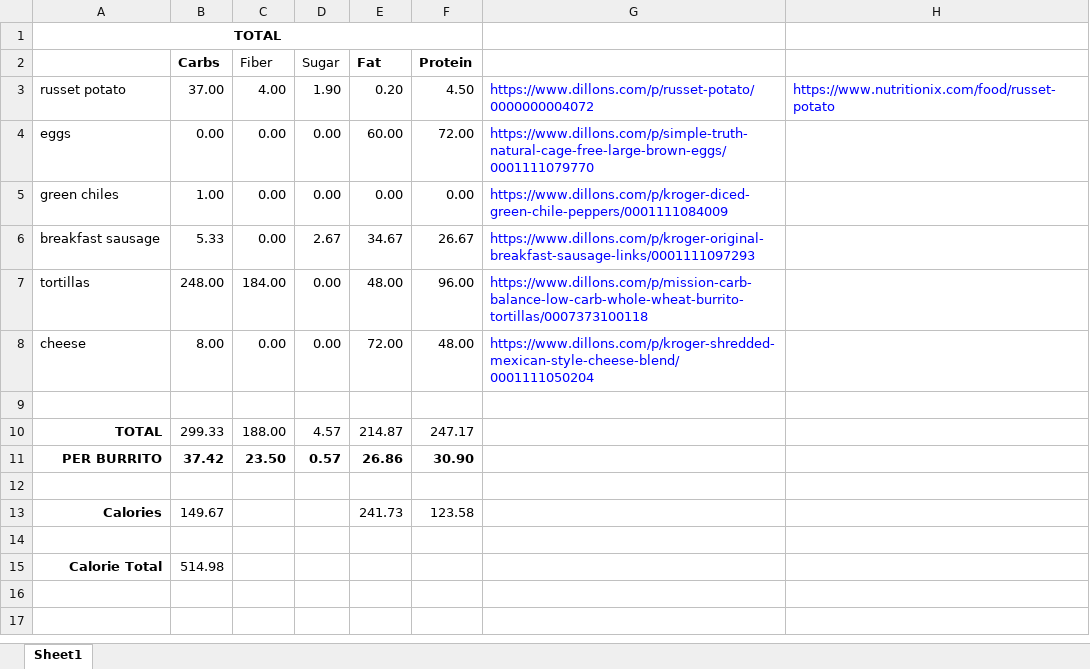
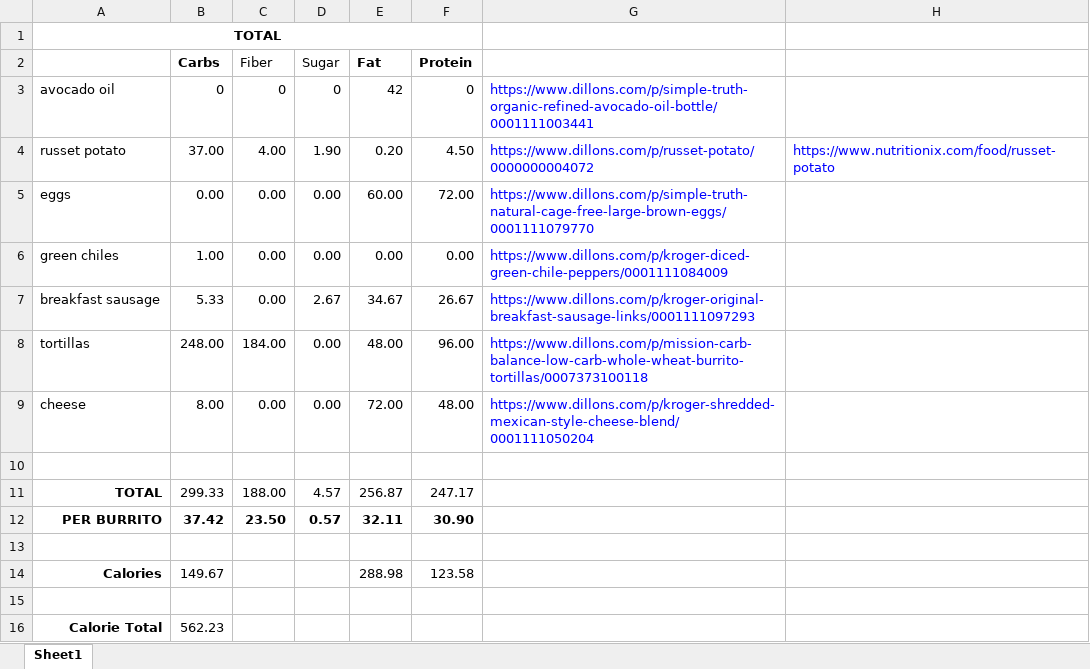
Before and after one commit to treychaffin/Recipes, an Excel workbook: nutrition-calcs/breakfast-burritos.xlsx, sheet Sheet1, drawn as a sheet; values as stored, in another font and other column widths than the file's, no borders; addresses are those after the commit; the diff names each change by its address in the sheet, - before the commit and + after, or states it on an @@ line.

Commit message:
fixed incorrect nutrition facts and typos

```diff
--- a/nutrition-calcs/breakfast-burritos.xlsx (sheet Sheet1)
+++ b/nutrition-calcs/breakfast-burritos.xlsx (sheet Sheet1)
+row 3: avocado oil | 0 | 0 | 0 | 42 | 0 | https://www.dillons.com/p/simple-truth-organic-refined-avocado-oil-bottle/0001111003441
-E11 (Fat): 214.87
+E11 (Fat): 256.87
-E12 (Fat): 26.86
+E12 (Fat): 32.11
-E14 (Fat): 241.73
+E14 (Fat): 288.98
-B16 (Carbs): 514.98
+B16 (Carbs): 562.23
```
Also changed, not shown: formulas that keep their value, 3 other files.
